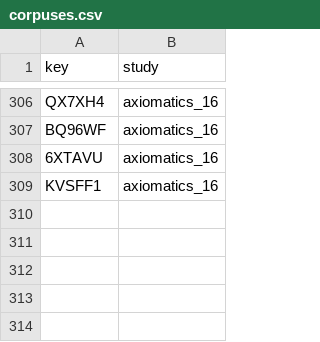
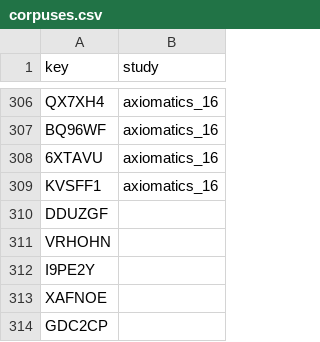
Before and after one commit to Euclides-EM/elements-resource-box, a CSV file: public/docs/corpuses.csv, drawn as a sheet; only a part is shown, gaps mark what is left out; the diff names each change by its address in the sheet, - before the commit and + after, or states it on an @@ line.

```diff
--- a/public/docs/corpuses.csv
+++ b/public/docs/corpuses.csv
+row 310: DDUZGF
+row 311: VRHOHN
+row 312: I9PE2Y
+row 313: XAFNOE
+row 314: GDC2CP
```
Also changed, not shown: public/docs/items_print.csv, public/docs/paratext_transcriptions.csv, 8 other files.
